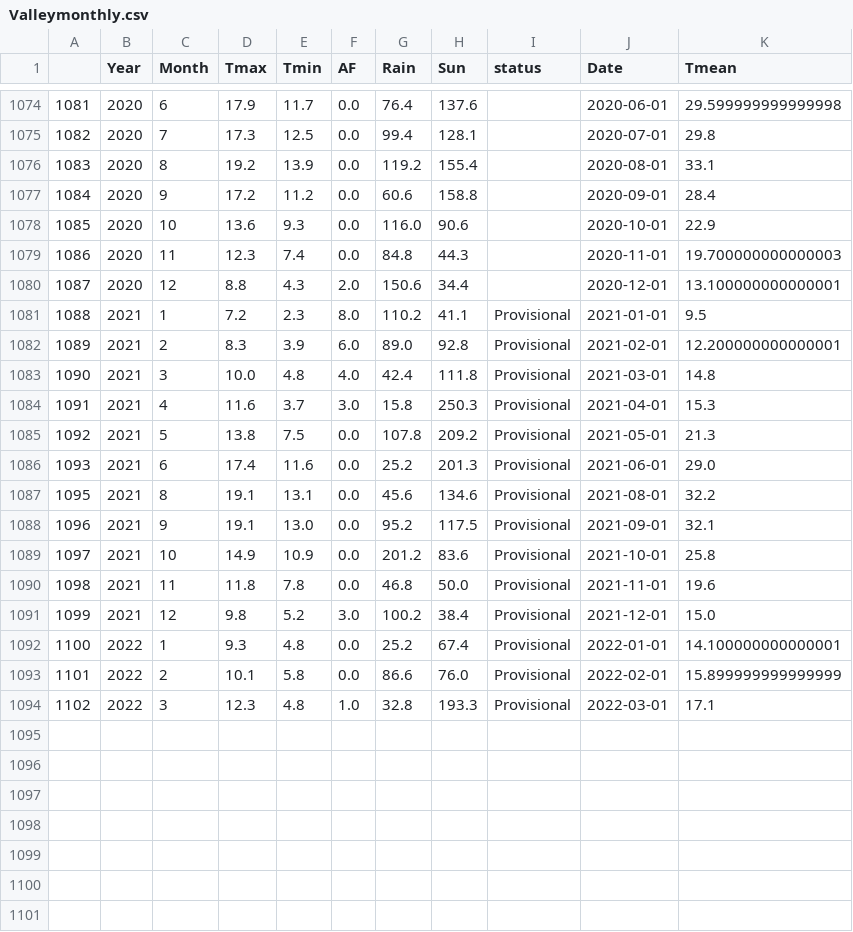
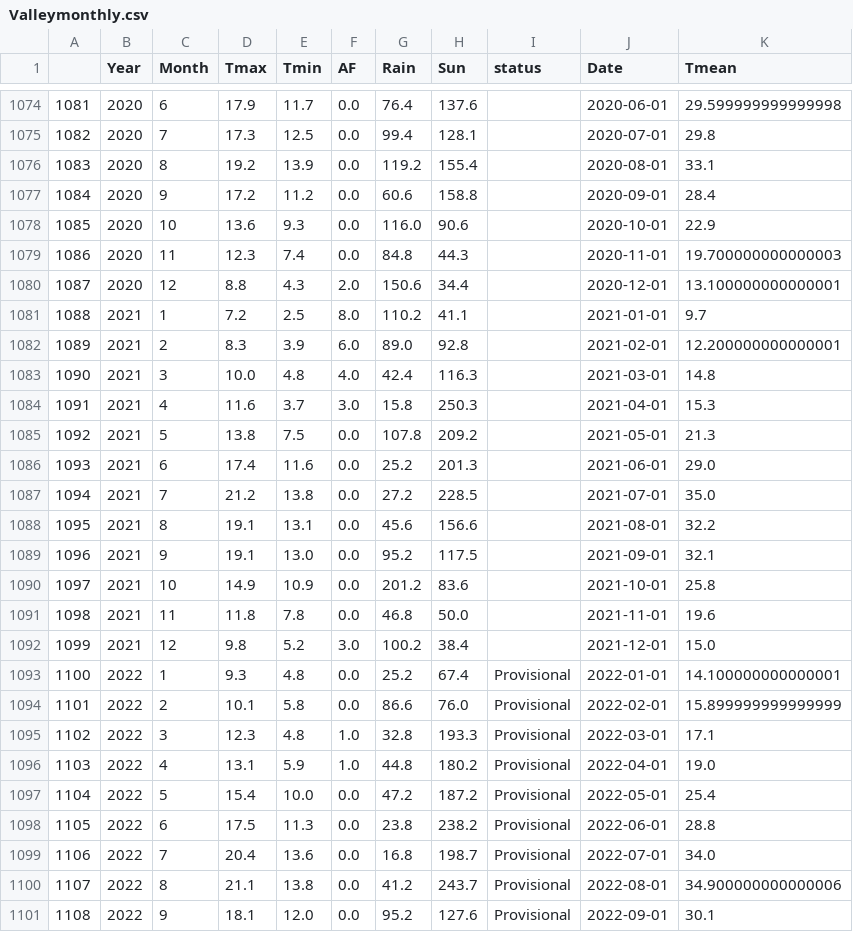
Before and after one commit to alanjones2/Alan-Jones-article-code, a CSV file: histweather/Valleymonthly.csv, drawn as a sheet; only a part is shown, gaps mark what is left out.

```diff
--- a/histweather/Valleymonthly.csv
+++ b/histweather/Valleymonthly.csv
@@ -1080,13 +1080,14 @@
 1087,2020,12,8.8,4.3,2.0,150.6,34.4,,2020-12-01,13.100000000000001
-1088,2021,1,7.2,2.3,8.0,110.2,41.1,Provisional,2021-01-01,9.5
-1089,2021,2,8.3,3.9,6.0,89.0,92.8,Provisional,2021-02-01,12.200000000000001
-1090,2021,3,10.0,4.8,4.0,42.4,111.8,Provisional,2021-03-01,14.8
-1091,2021,4,11.6,3.7,3.0,15.8,250.3,Provisional,2021-04-01,15.3
-1092,2021,5,13.8,7.5,0.0,107.8,209.2,Provisional,2021-05-01,21.3
-1093,2021,6,17.4,11.6,0.0,25.2,201.3,Provisional,2021-06-01,29.0
-1095,2021,8,19.1,13.1,0.0,45.6,134.6,Provisional,2021-08-01,32.2
-1096,2021,9,19.1,13.0,0.0,95.2,117.5,Provisional,2021-09-01,32.1
-1097,2021,10,14.9,10.9,0.0,201.2,83.6,Provisional,2021-10-01,25.8
-1098,2021,11,11.8,7.8,0.0,46.8,50.0,Provisional,2021-11-01,19.6
-1099,2021,12,9.8,5.2,3.0,100.2,38.4,Provisional,2021-12-01,15.0
+1088,2021,1,7.2,2.5,8.0,110.2,41.1,,2021-01-01,9.7
+1089,2021,2,8.3,3.9,6.0,89.0,92.8,,2021-02-01,12.200000000000001
+1090,2021,3,10.0,4.8,4.0,42.4,116.3,,2021-03-01,14.8
+1091,2021,4,11.6,3.7,3.0,15.8,250.3,,2021-04-01,15.3
+1092,2021,5,13.8,7.5,0.0,107.8,209.2,,2021-05-01,21.3
+1093,2021,6,17.4,11.6,0.0,25.2,201.3,,2021-06-01,29.0
+1094,2021,7,21.2,13.8,0.0,27.2,228.5,,2021-07-01,35.0
+1095,2021,8,19.1,13.1,0.0,45.6,156.6,,2021-08-01,32.2
+1096,2021,9,19.1,13.0,0.0,95.2,117.5,,2021-09-01,32.1
+1097,2021,10,14.9,10.9,0.0,201.2,83.6,,2021-10-01,25.8
+1098,2021,11,11.8,7.8,0.0,46.8,50.0,,2021-11-01,19.6
+1099,2021,12,9.8,5.2,3.0,100.2,38.4,,2021-12-01,15.0
 1100,2022,1,9.3,4.8,0.0,25.2,67.4,Provisional,2022-01-01,14.100000000000001
@@ -1094 +1095,7 @@
 1102,2022,3,12.3,4.8,1.0,32.8,193.3,Provisional,2022-03-01,17.1
+1103,2022,4,13.1,5.9,1.0,44.8,180.2,Provisional,2022-04-01,19.0
+1104,2022,5,15.4,10.0,0.0,47.2,187.2,Provisional,2022-05-01,25.4
+1105,2022,6,17.5,11.3,0.0,23.8,238.2,Provisional,2022-06-01,28.8
+1106,2022,7,20.4,13.6,0.0,16.8,198.7,Provisional,2022-07-01,34.0
+1107,2022,8,21.1,13.8,0.0,41.2,243.7,Provisional,2022-08-01,34.900000000000006
+1108,2022,9,18.1,12.0,0.0,95.2,127.6,Provisional,2022-09-01,30.1
```
Also changed, not shown: histweather/Aberporthmonthly.csv, histweather/Heathrowmonthly.csv, 38 other files.
